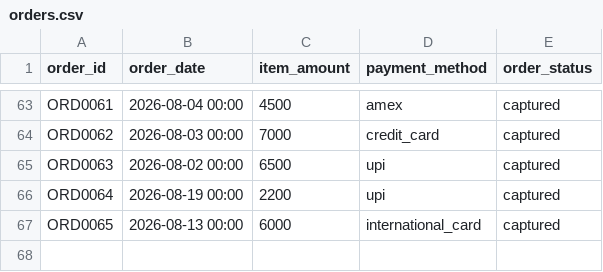
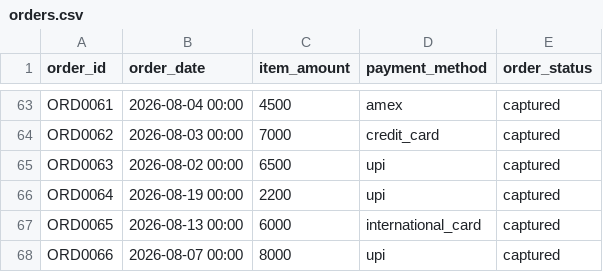
Before and after one commit to Sanju-SC/settlement-recon-copilot, a CSV file: data/orders.csv, drawn as a sheet; only a part is shown, gaps mark what is left out; the diff names each change by its address in the sheet, - before the commit and + after, or states it on an @@ line.

```diff
--- a/data/orders.csv
+++ b/data/orders.csv
+row 68: ORD0066 | 2026-08-07 00:00 | 8000 | upi | captured
```
Also changed, not shown: data/bank_statement.csv, data/settlement_report.csv, 6 other files.
